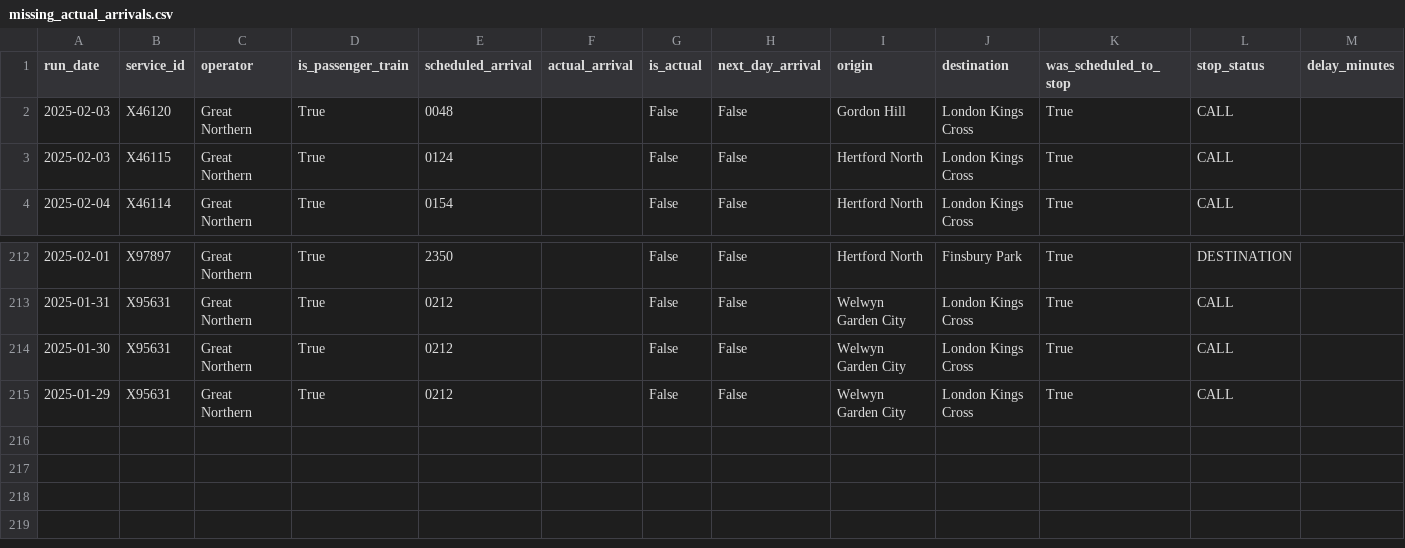
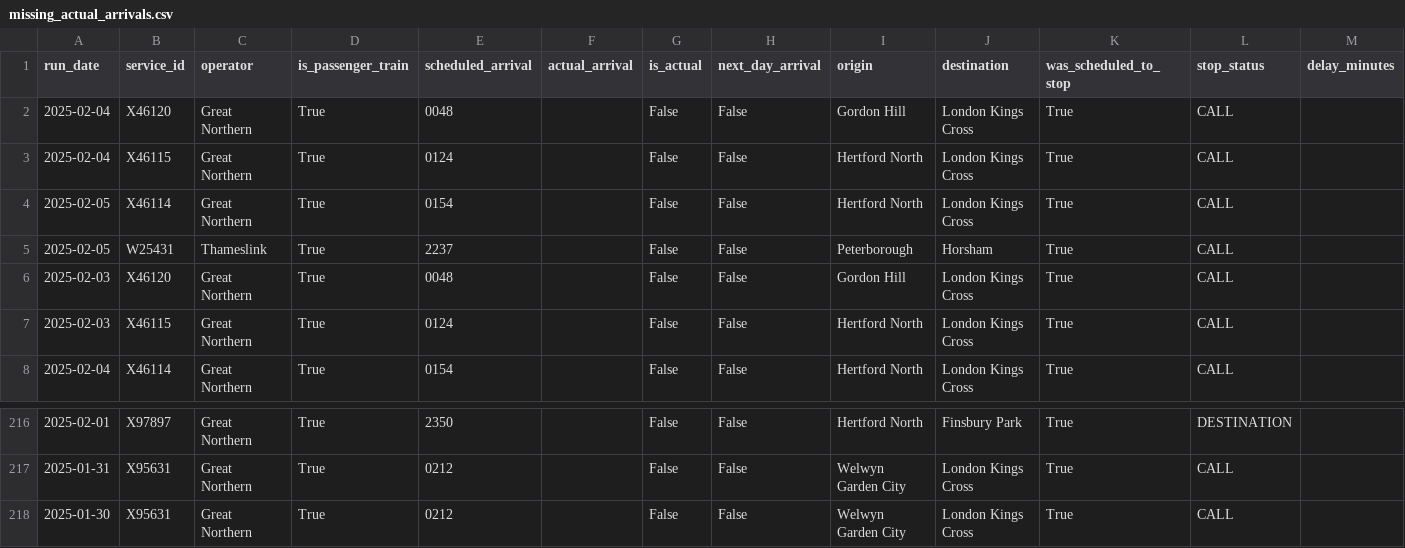
Before and after one commit to ZCHAnalytics/GeoPandas, a CSV file: outputs/missing_actual_arrivals.csv, drawn as a sheet; only a part is shown, gaps mark what is left out; removed rows and columns are numbered as before the commit, all else as after; the diff names each change by its address in the sheet, - before the commit and + after, or states it on an @@ line.

Commit message:
Added data validation and cleaning scripts

```diff
--- a/outputs/missing_actual_arrivals.csv
+++ b/outputs/missing_actual_arrivals.csv
+row 2: 2025-02-04 | X46120 | Great Northern | True | 0048 |  | False | False | Gordon Hill | London Kings Cross | True | CALL
+row 3: 2025-02-04 | X46115 | Great Northern | True | 0124 |  | False | False | Hertford North | London Kings Cross | True | CALL
+row 4: 2025-02-05 | X46114 | Great Northern | True | 0154 |  | False | False | Hertford North | London Kings Cross | True | CALL
+row 5: 2025-02-05 | W25431 | Thameslink | True | 2237 |  | False | False | Peterborough | Horsham | True | CALL
-row 215: 2025-01-29 | X95631 | Great Northern | True | 0212 |  | False | False | Welwyn Garden City | London Kings Cross | True | CALL
```
Also changed, not shown: outputs/cleaned_data.csv, 29 other files.
